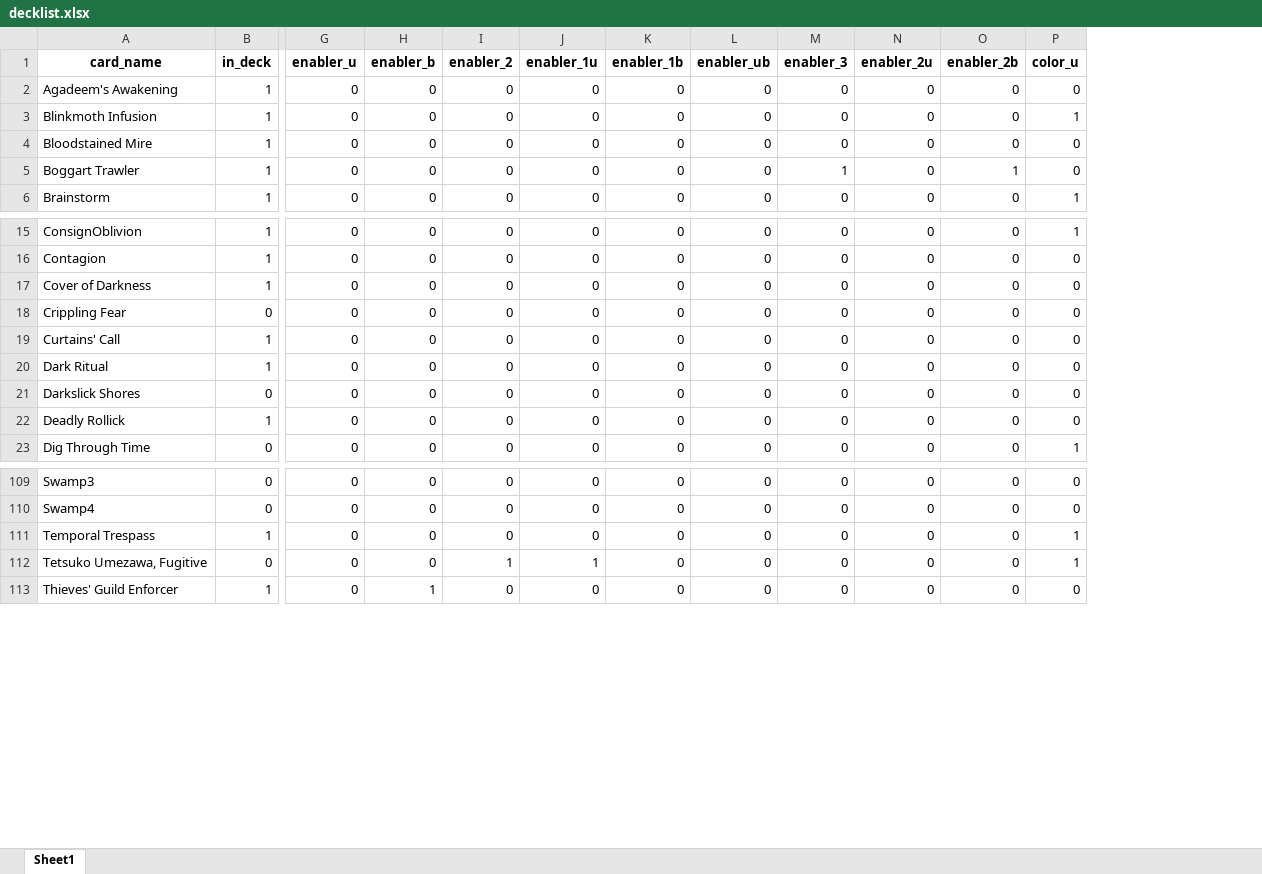
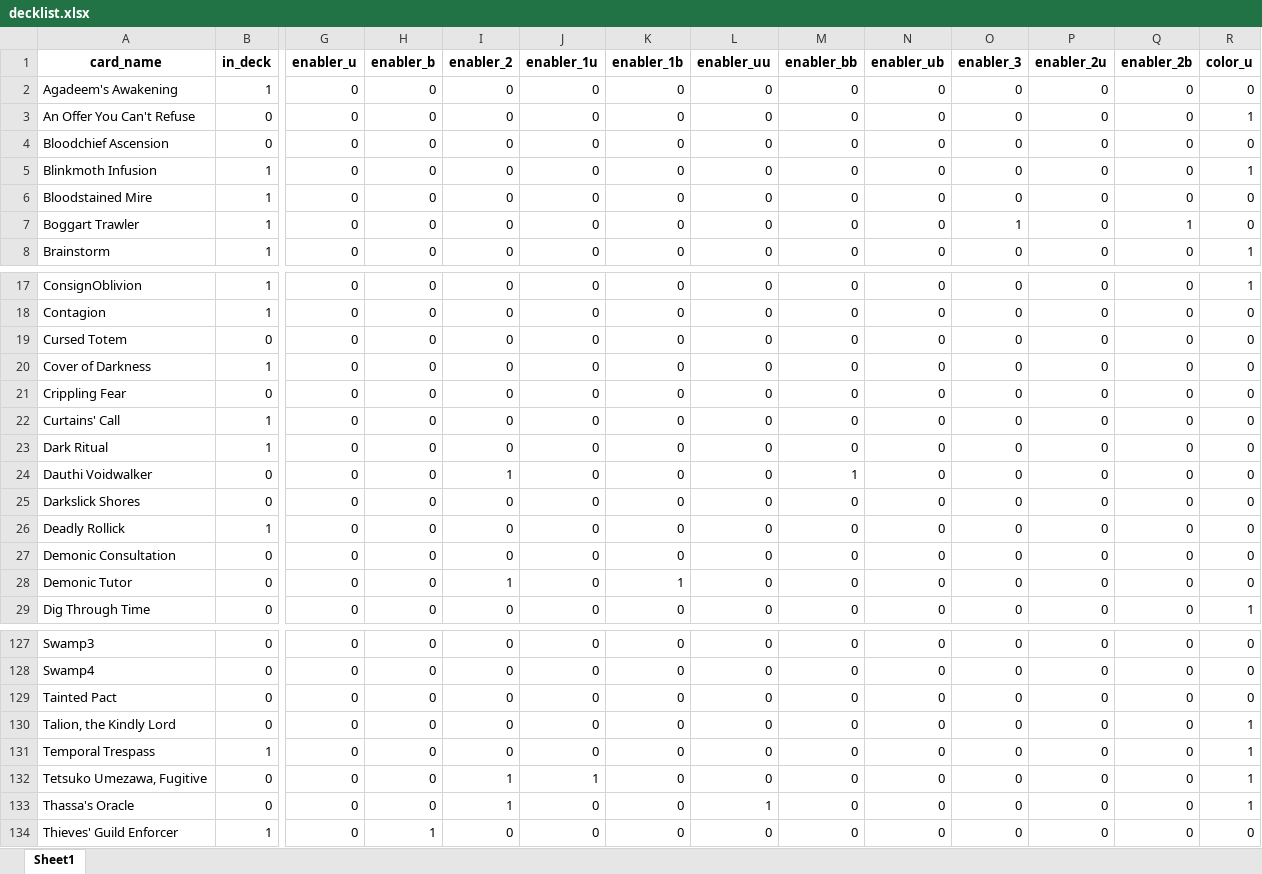
Before and after one commit to IvanM26/yuriko.simulator, an Excel workbook: inst/extdata/decklist.xlsx, sheet Sheet1, drawn as a sheet; only a part is shown, gaps mark what is left out; values as stored, in another font and other column widths than the file's, no borders; addresses are those after the commit; rows hold the shown columns only; the diff covers the shown part only; the diff names each change by its address in the sheet, - before the commit and + after, or states it on an @@ line.

Commit message:
Add logic and unit tests for uu and bb enablers

```diff
--- a/inst/extdata/decklist.xlsx (sheet Sheet1)
+++ b/inst/extdata/decklist.xlsx (sheet Sheet1)
+column L (enabler_uu), row 2: 0; rows 5-8: all 0; rows 17-18: 0 | 0; rows 20-23: all 0; rows 25-26: 0 | 0; row 29: 0; rows 127-128: 0 | 0; rows 131-132: 0 | 0; row 134: 0
+column M (enabler_bb), row 2: 0; rows 5-8: all 0; rows 17-18: 0 | 0; rows 20-23: all 0; rows 25-26: 0 | 0; row 29: 0; rows 127-128: 0 | 0; rows 131-132: 0 | 0; row 134: 0
+row 3: An Offer You Can't Refuse | 0 | 0 | 0 | 0 | 0 | 0 | 0 | 0 | 0 | 0 | 0 | 0 | 1
+row 4: Bloodchief Ascension | 0 | 0 | 0 | 0 | 0 | 0 | 0 | 0 | 0 | 0 | 0 | 0 | 0
+row 19: Cursed Totem | 0 | 0 | 0 | 0 | 0 | 0 | 0 | 0 | 0 | 0 | 0 | 0 | 0
+row 24: Dauthi Voidwalker | 0 | 0 | 0 | 1 | 0 | 0 | 0 | 1 | 0 | 0 | 0 | 0 | 0
+row 27: Demonic Consultation | 0 | 0 | 0 | 0 | 0 | 0 | 0 | 0 | 0 | 0 | 0 | 0 | 0
+row 28: Demonic Tutor | 0 | 0 | 0 | 1 | 0 | 1 | 0 | 0 | 0 | 0 | 0 | 0 | 0
+row 129: Tainted Pact | 0 | 0 | 0 | 0 | 0 | 0 | 0 | 0 | 0 | 0 | 0 | 0 | 0
+row 130: Talion, the Kindly Lord | 0 | 0 | 0 | 0 | 0 | 0 | 0 | 0 | 0 | 0 | 0 | 0 | 1
+row 133: Thassa's Oracle | 0 | 0 | 0 | 1 | 0 | 0 | 1 | 0 | 0 | 0 | 0 | 0 | 1
```
Also changed, not shown: 13 added rows elsewhere in this sheet, 4 other files.
